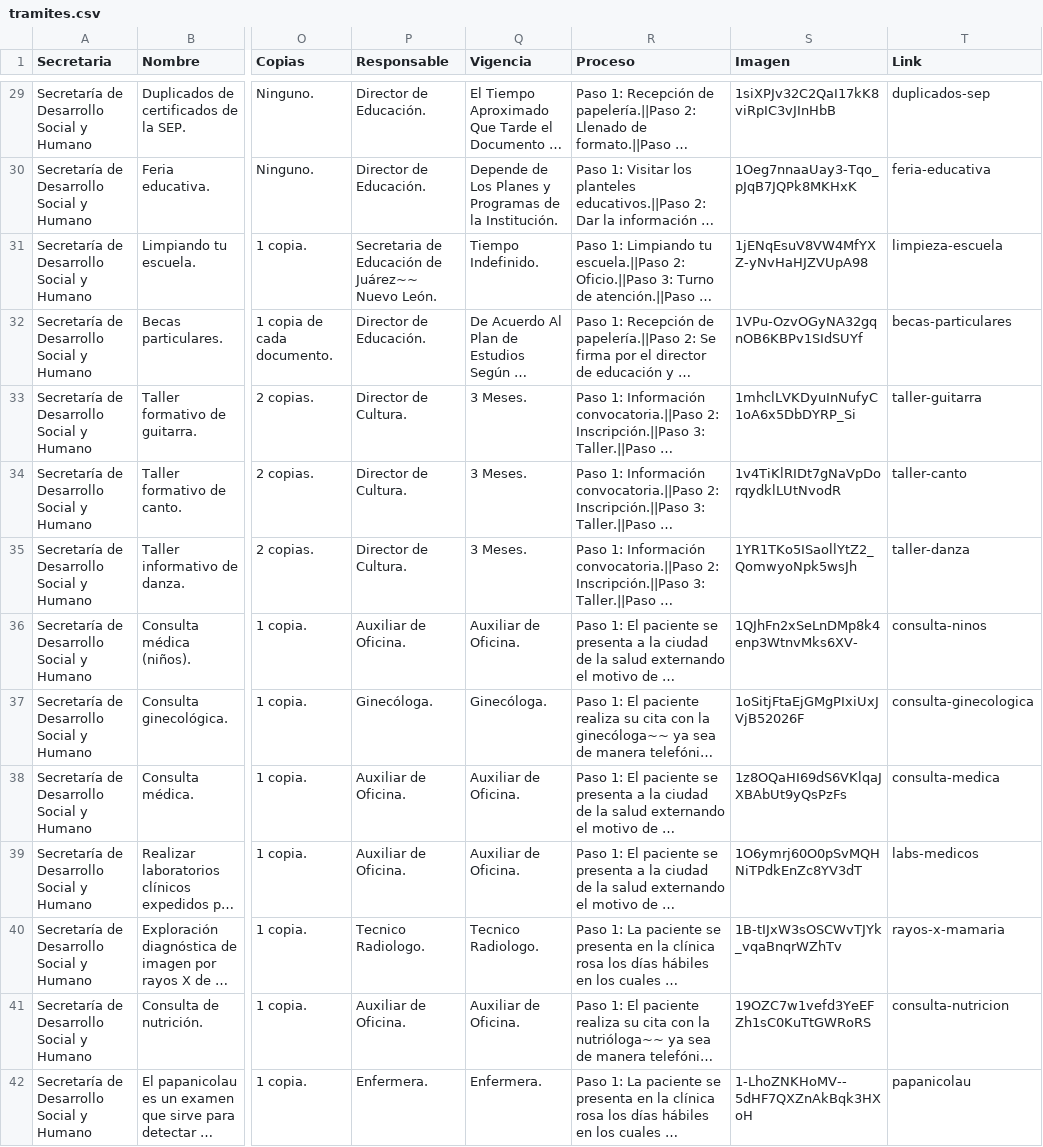
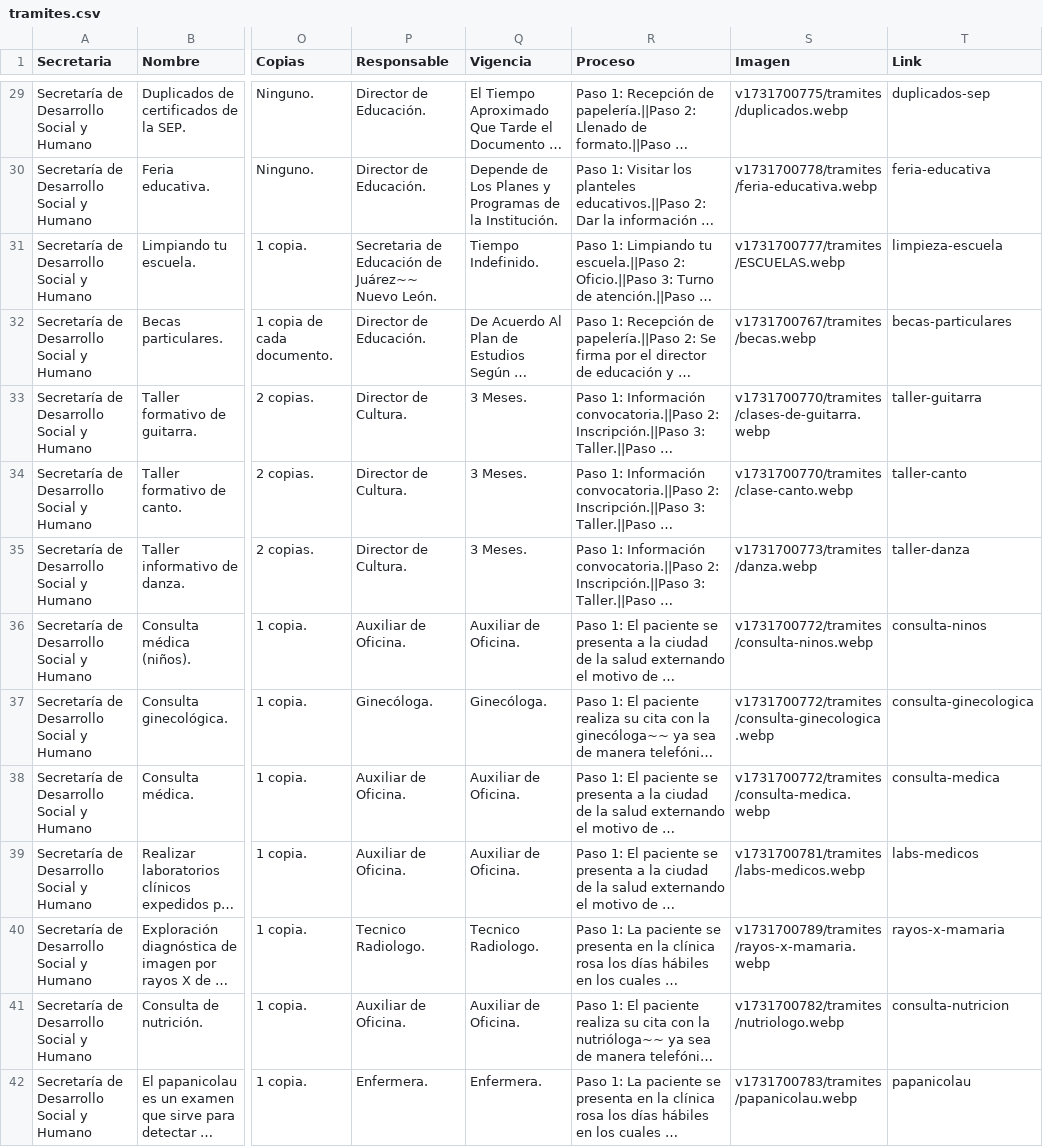
Before and after one commit to velverconsulting/soyjuarense-public, a CSV file: tramites.csv, drawn as a sheet; only a part is shown, gaps mark what is left out; long unchanged cells end in …; the diff covers the shown part only; the diff names each change by its address in the sheet, - before the commit and + after, or states it on an @@ line.

```diff
--- a/tramites.csv
+++ b/tramites.csv
-S29 (Imagen): 1siXPJv32C2QaI17kK8viRpIC3vJInHbB
+S29 (Imagen): v1731700775/tramites/duplicados.webp
-S30 (Imagen): 1Oeg7nnaaUay3-Tqo_pJqB7JQPk8MKHxK
+S30 (Imagen): v1731700778/tramites/feria-educativa.webp
-S31 (Imagen): 1jENqEsuV8VW4MfYXZ-yNvHaHJZVUpA98
+S31 (Imagen): v1731700777/tramites/ESCUELAS.webp
-S32 (Imagen): 1VPu-OzvOGyNA32gqnOB6KBPv1SIdSUYf
+S32 (Imagen): v1731700767/tramites/becas.webp
-S33 (Imagen): 1mhclLVKDyuInNufyC1oA6x5DbDYRP_Si
+S33 (Imagen): v1731700770/tramites/clases-de-guitarra.webp
-S34 (Imagen): 1v4TiKlRIDt7gNaVpDorqydklLUtNvodR
+S34 (Imagen): v1731700770/tramites/clase-canto.webp
-S35 (Imagen): 1YR1TKo5ISaollYtZ2_QomwyoNpk5wsJh
+S35 (Imagen): v1731700773/tramites/danza.webp
-S36 (Imagen): 1QJhFn2xSeLnDMp8k4enp3WtnvMks6XV-
+S36 (Imagen): v1731700772/tramites/consulta-ninos.webp
-S37 (Imagen): 1oSitjFtaEjGMgPIxiUxJVjB52026F
+S37 (Imagen): v1731700772/tramites/consulta-ginecologica.webp
-S38 (Imagen): 1z8OQaHI69dS6VKlqaJXBAbUt9yQsPzFs
+S38 (Imagen): v1731700772/tramites/consulta-medica.webp
-S39 (Imagen): 1O6ymrj60O0pSvMQHNiTPdkEnZc8YV3dT
+S39 (Imagen): v1731700781/tramites/labs-medicos.webp
-S40 (Imagen): 1B-tIJxW3sOSCWvTJYk_vqaBnqrWZhTv
+S40 (Imagen): v1731700789/tramites/rayos-x-mamaria.webp
-S41 (Imagen): 19OZC7w1vefd3YeEFZh1sC0KuTtGWRoRS
+S41 (Imagen): v1731700782/tramites/nutriologo.webp
-S42 (Imagen): 1-LhoZNKHoMV--5dHF7QXZnAkBqk3HXoH
+S42 (Imagen): v1731700783/tramites/papanicolau.webp
```
Also changed, not shown: 48 edited cells elsewhere in this file.
